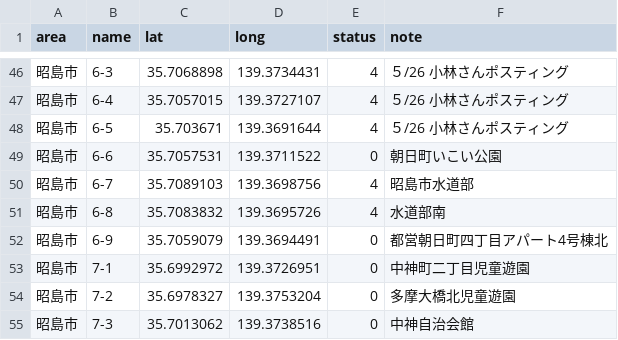
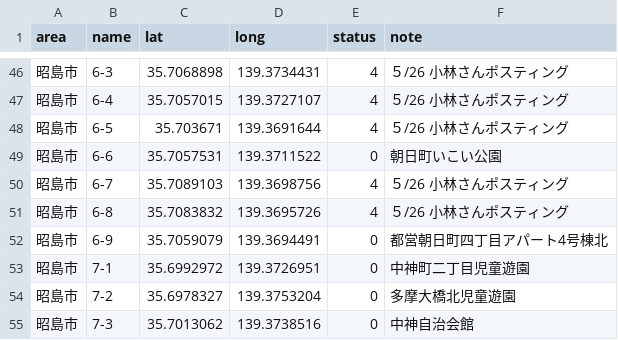
Before and after one commit to yuukiner/akishima2025, a CSV file: public/data/all.csv, drawn as a sheet; only a part is shown, gaps mark what is left out.

```diff
--- a/public/data/all.csv
+++ b/public/data/all.csv
@@ -49,4 +49,4 @@ area,name,lat,long,status,note
 昭島市,6-6,35.7057531,139.3711522,0,朝日町いこい公園
-昭島市,6-7,35.7089103,139.3698756,4,昭島市水道部
-昭島市,6-8,35.7083832,139.3695726,4,水道部南
+昭島市,6-7,35.7089103,139.3698756,4,５/26　小林さんポスティング
+昭島市,6-8,35.7083832,139.3695726,4,５/26　小林さんポスティング
 昭島市,6-9,35.7059079,139.3694491,0,都営朝日町四丁目アパート4号棟北
```
Also changed, not shown: 3 other files.
